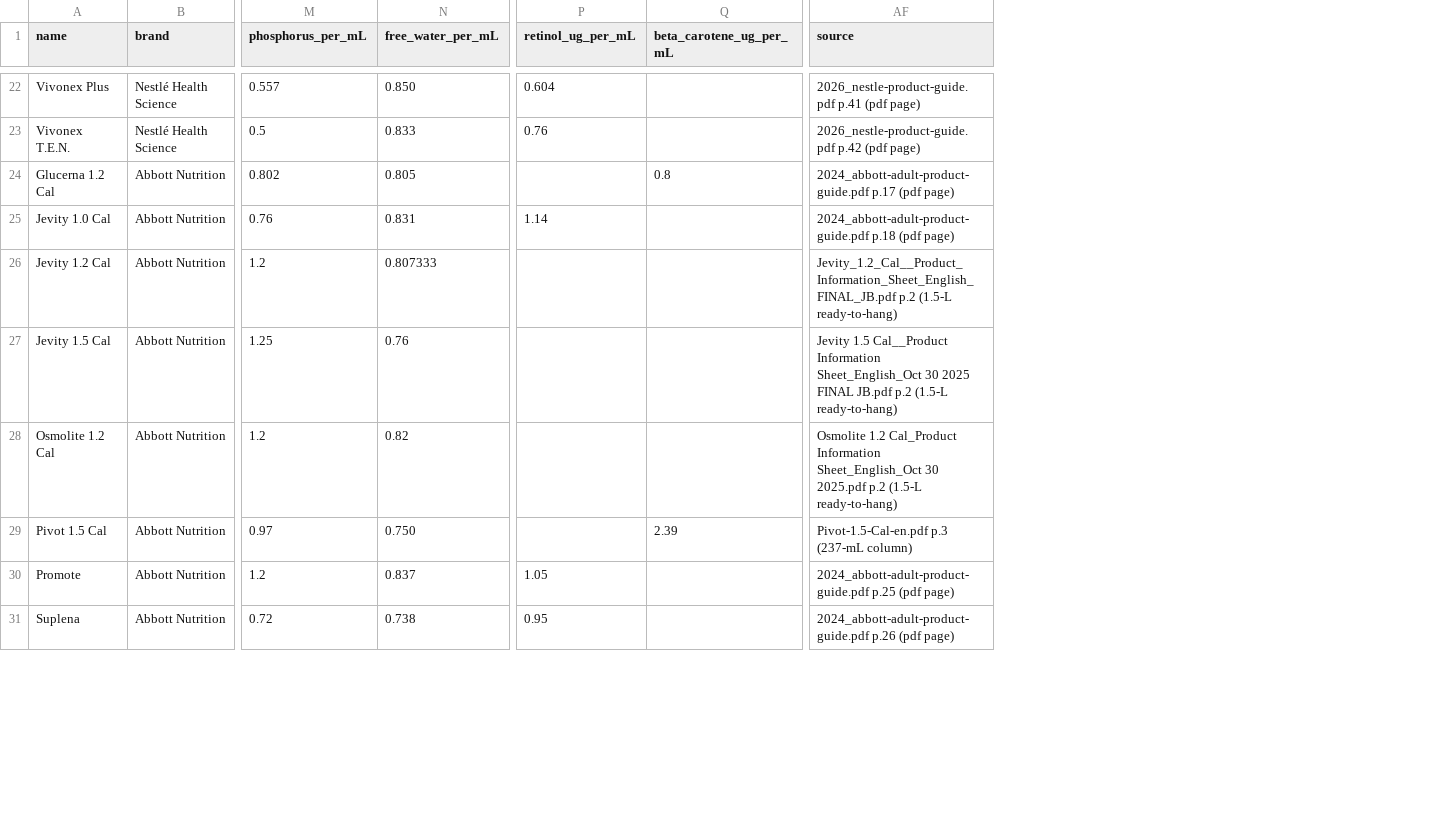
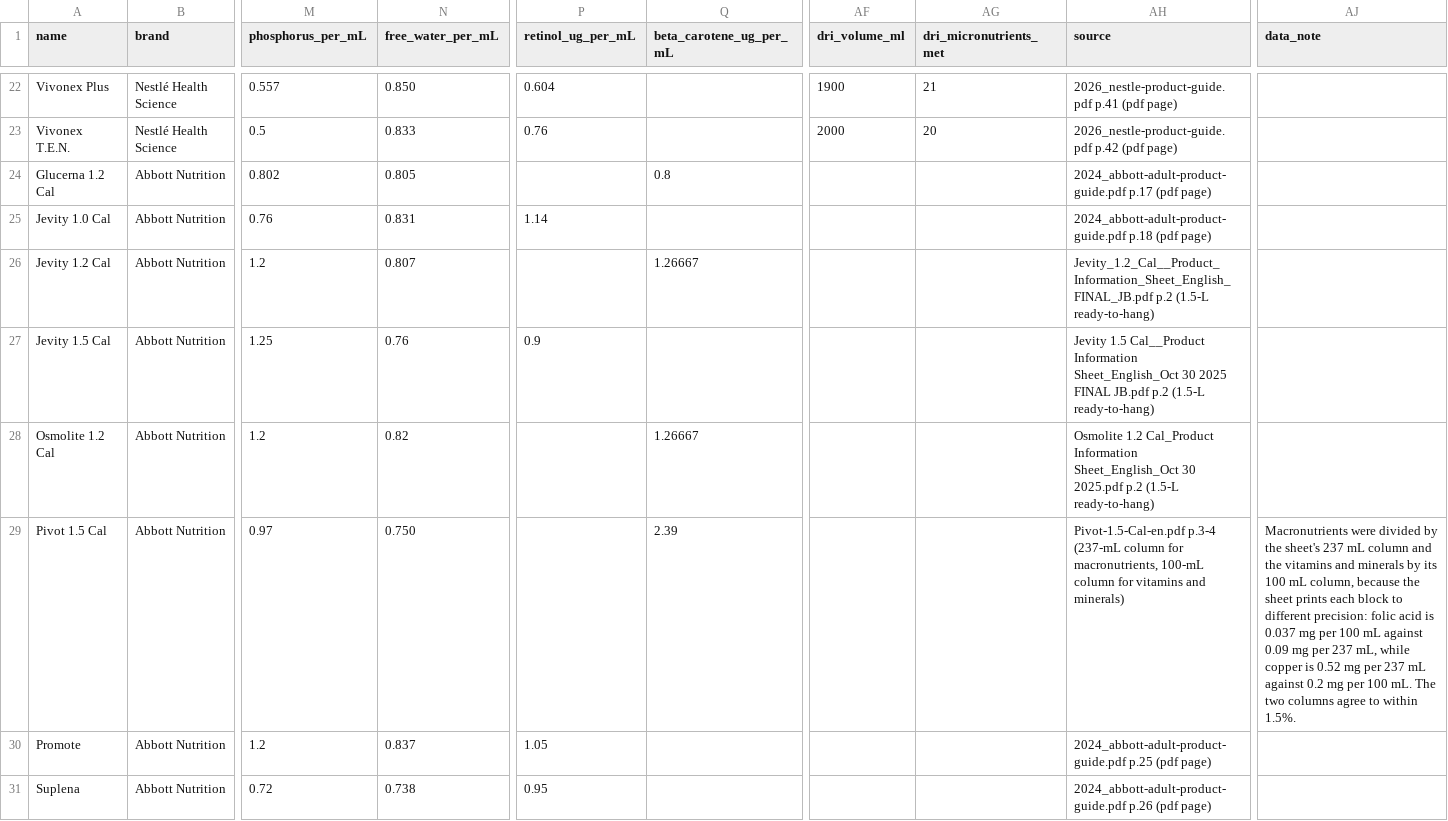
Before and after one commit to greywhitebinary/inpatient_feeds_calculator, a CSV file: formulary_working/canada_formulas_working.csv, drawn as a sheet; only a part is shown, gaps mark what is left out; addresses are those after the commit; the diff covers the shown part only; the diff names each change by its address in the sheet, - before the commit and + after, or states it on an @@ line.

```diff
--- a/formulary_working/canada_formulas_working.csv
+++ b/formulary_working/canada_formulas_working.csv
+column AF (dri_volume_ml), rows 22-23: 1900 | 2000
+column AG (dri_micronutrients_met), rows 22-23: 21 | 20
+column AJ (data_note), row 29: Macronutrients were divided by the sheet's 237 mL column and the vitamins and minerals by its 100 mL column, because the sheet prints each block to different precision: folic acid is 0.037 mg per 100 mL against 0.09 mg per 237 mL, while copper is 0.52 mg per 237 mL against 0.2 mg per 100 mL. The two columns agree to within 1.5%.
-N26 (free_water_per_mL): 0.807333
+N26 (free_water_per_mL): 0.807
-Q26 (beta_carotene_ug_per_mL): (empty)
+Q26 (beta_carotene_ug_per_mL): 1.26667
-P27 (retinol_ug_per_mL): (empty)
+P27 (retinol_ug_per_mL): 0.9
-Q28 (beta_carotene_ug_per_mL): (empty)
+Q28 (beta_carotene_ug_per_mL): 1.26667
-AH29 (source): Pivot-1.5-Cal-en.pdf p.3 (237-mL column)
+AH29 (source): Pivot-1.5-Cal-en.pdf p.3-4 (237-mL column for macronutrients, 100-mL column for vitamins and minerals)
```
Also changed, not shown: 1 edited cell elsewhere in this file, 5 other files.
